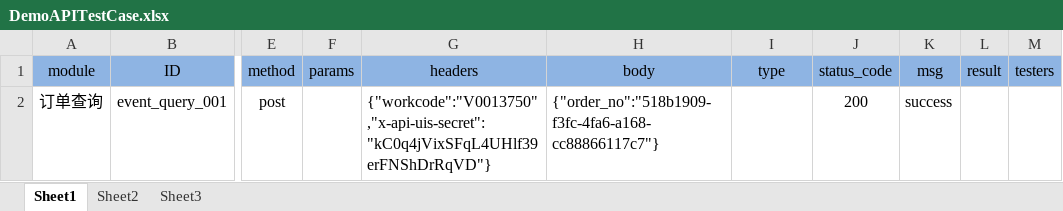
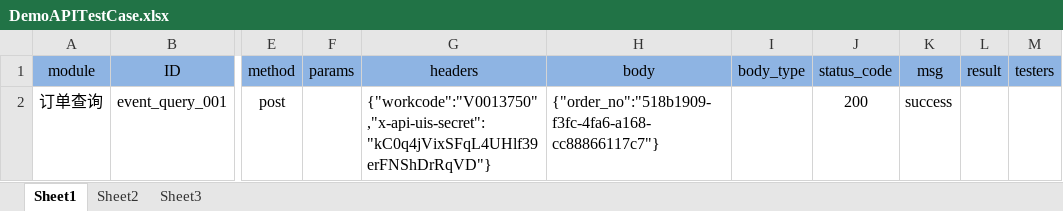
Before and after one commit to wengyuanpei/pandaInterfaceTest, an Excel workbook: autotestInterface/interfaceTest/database/DemoAPITestCase.xlsx, sheet Sheet1, drawn as a sheet; only a part is shown, gaps mark what is left out; values as stored, in another font and other column widths than the file's, no borders; the diff names each change by its address in the sheet, - before the commit and + after, or states it on an @@ line.

```diff
--- a/autotestInterface/interfaceTest/database/DemoAPITestCase.xlsx (sheet Sheet1)
+++ b/autotestInterface/interfaceTest/database/DemoAPITestCase.xlsx (sheet Sheet1)
-I1: type
+I1: body_type
```
Also changed, not shown: 15 other files.
